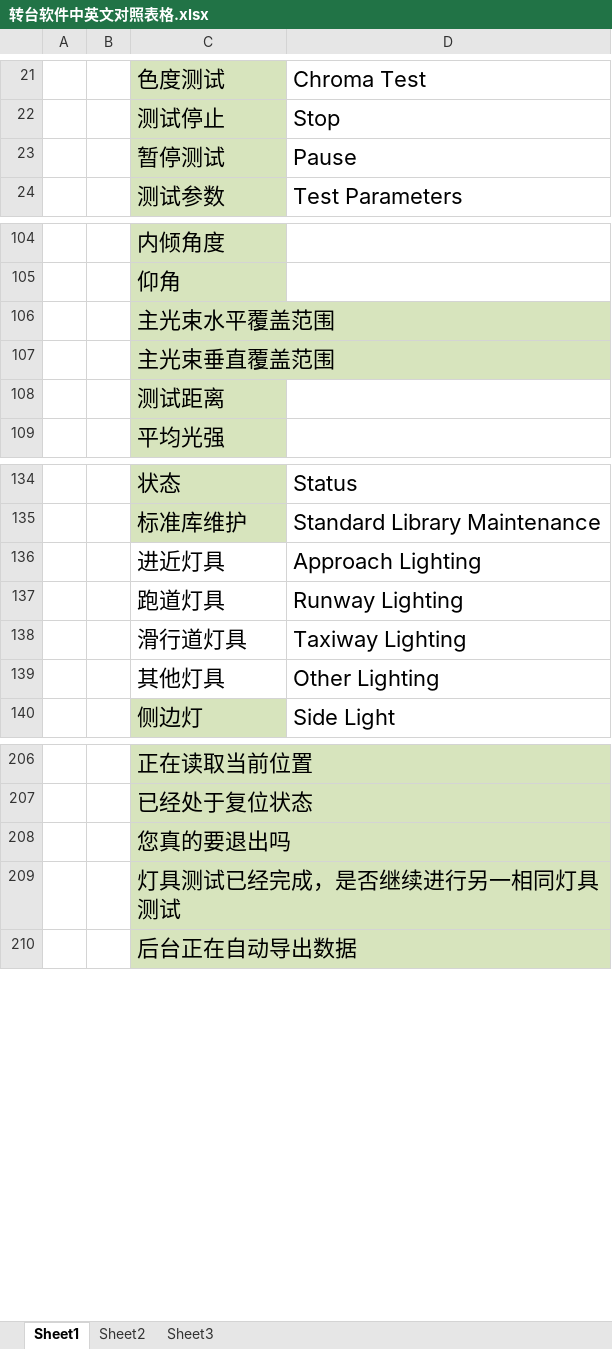
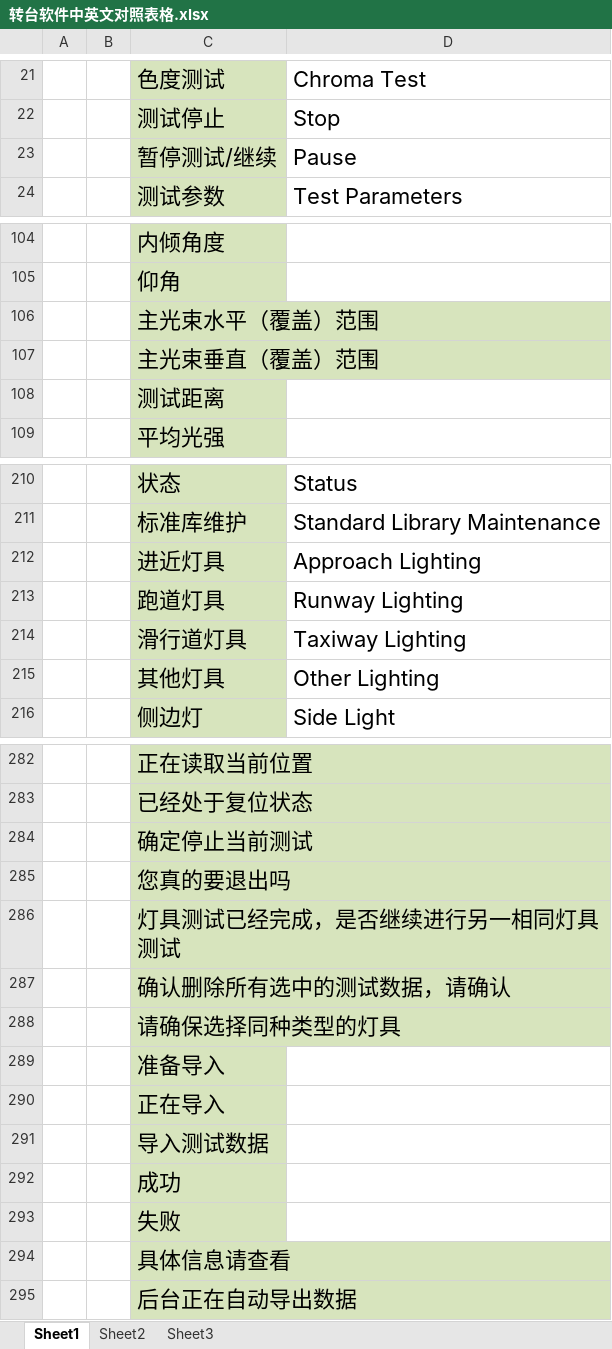
Before and after one commit to SherryJin321/ChineseToEnglish, an Excel workbook: 转台软件中英文对照表格.xlsx, sheet Sheet1, drawn as a sheet; only a part is shown, gaps mark what is left out; values as stored, in another font and other column widths than the file's, no borders; addresses are those after the commit; the diff covers the shown part only; the diff names each change by its address in the sheet, - before the commit and + after, or states it on an @@ line.

```diff
--- a/转台软件中英文对照表格.xlsx (sheet Sheet1)
+++ b/转台软件中英文对照表格.xlsx (sheet Sheet1)
-C23: 暂停测试
+C23: 暂停测试/继续
-C106: 主光束水平覆盖范围
+C106: 主光束水平（覆盖）范围
-C107: 主光束垂直覆盖范围
+C107: 主光束垂直（覆盖）范围
-C212:C215 fill: none
+C212:C215 fill: #D7E4BD
+row 284:  |  | 确定停止当前测试
+row 287:  |  | 确认删除所有选中的测试数据，请确认
+row 288:  |  | 请确保选择同种类型的灯具
+row 289:  |  | 准备导入
+row 290:  |  | 正在导入
+row 291:  |  | 导入测试数据
+row 292:  |  | 成功
+row 293:  |  | 失败
+row 294:  |  | 具体信息请查看
```
Also changed, not shown: 79 added rows, 3 removed rows, 4 edited cells and cell formats elsewhere in this sheet.
